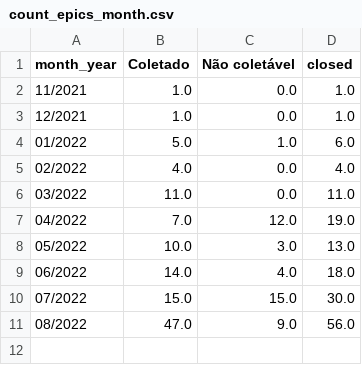
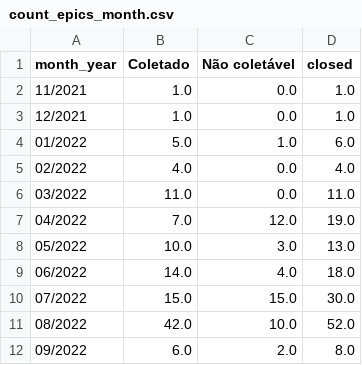
Before and after one commit to MPMG-DCC-UFMG/F01-gerenciamento, a CSV file: dashboard/data/count_epics_month.csv, drawn as a sheet.

```diff
--- a/dashboard/data/count_epics_month.csv
+++ b/dashboard/data/count_epics_month.csv
@@ -10,2 +10,3 @@ month_year,Coletado,Não coletável,closed
 07/2022,15.0,15.0,30.0
-08/2022,47.0,9.0,56.0
+08/2022,42.0,10.0,52.0
+09/2022,6.0,2.0,8.0
```
Also changed, not shown: dashboard/data/closed_df.csv, dashboard/data/epics.csv, 10 other files.
